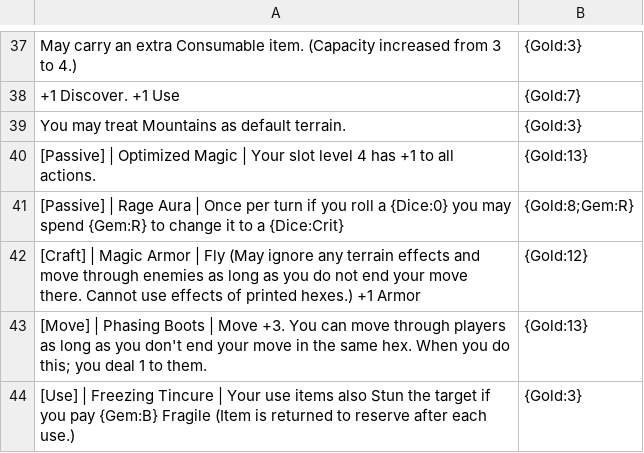
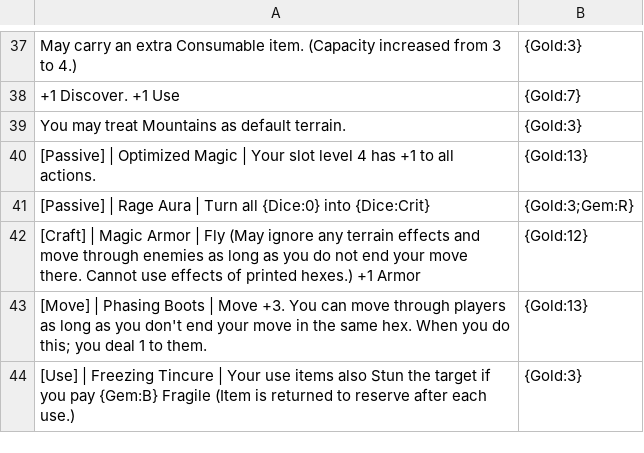
Before and after one commit to Hobatron/TTS-CardGenerator, a CSV file: generators/cardGen-angular/equipmentCsv.csv, drawn as a sheet; only a part is shown, gaps mark what is left out; removed rows and columns are numbered as before the commit, all else as after; the diff names each change by its address in the sheet, - before the commit and + after, or states it on an @@ line.

Commit message:
changed colors and updated rage

```diff
--- a/generators/cardGen-angular/equipmentCsv.csv
+++ b/generators/cardGen-angular/equipmentCsv.csv
-row 41: [Passive] | Rage Aura | Once per turn if you roll a {Dice:0} you may spend {Gem:R} to change it to a {Dice:Crit} | {Gold:8;Gem:R}
+row 41: [Passive] | Rage Aura | Turn all {Dice:0} into {Dice:Crit} | {Gold:3;Gem:R}
```
Also changed, not shown: 1 other file.
